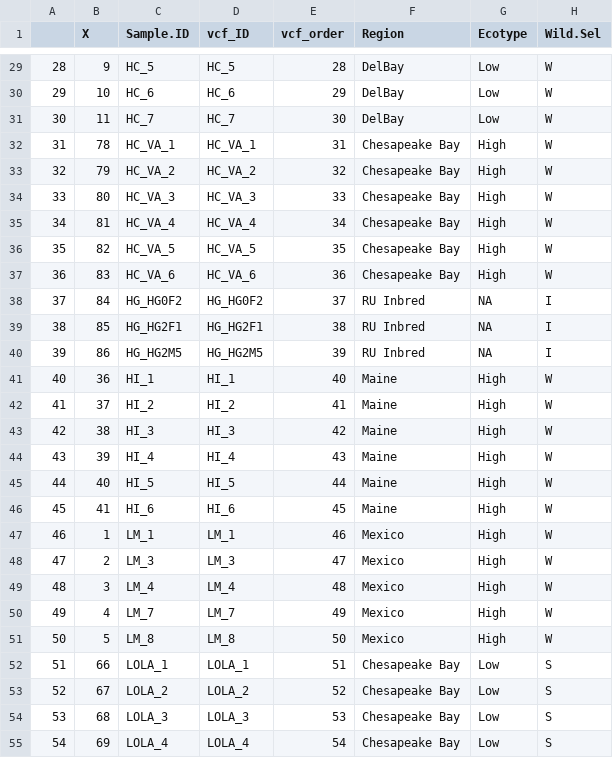
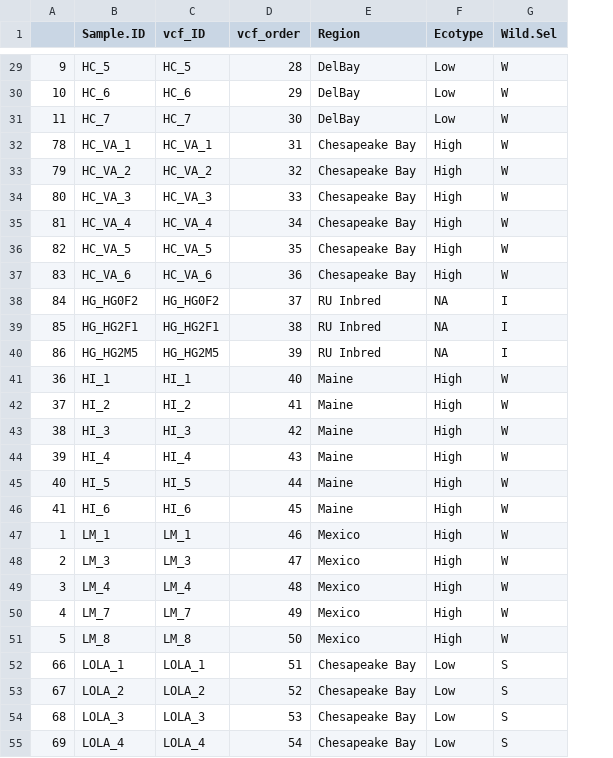
Before and after one commit to amyzyck/OysterGenomeProject, a CSV file: popstructureOutliers/data/modified_samplemetadata.csv, drawn as a sheet; only a part is shown, gaps mark what is left out; the diff covers the shown part only; the diff names each change by its address in the sheet, - before the commit and + after, or states it on an @@ line.

```diff
--- a/popstructureOutliers/data/modified_samplemetadata.csv
+++ b/popstructureOutliers/data/modified_samplemetadata.csv
-column B (X), rows 29-55: 9 | 10 | 11 | 78 | 79 | 80 | 81 | 82 | 83 | 84 | 85 | 86 | 36 | 37 | 38 | 39 | 40 | 41 | 1 | 2 | 3 | 4 | 5 | 66 | 67 | 68 | 69
-A29: 28
+A29: 9
-A30: 29
+A30: 10
-A31: 30
+A31: 11
-A32: 31
+A32: 78
-A33: 32
+A33: 79
-A34: 33
+A34: 80
-A35: 34
+A35: 81
-A36: 35
+A36: 82
-A37: 36
+A37: 83
-A38: 37
+A38: 84
-A39: 38
+A39: 85
-A40: 39
+A40: 86
-A41: 40
+A41: 36
-A42: 41
+A42: 37
-A43: 42
+A43: 38
-A44: 43
+A44: 39
-A45: 44
+A45: 40
-A46: 45
+A46: 41
-A47: 46
+A47: 1
-A48: 47
+A48: 2
-A49: 48
+A49: 3
-A50: 49
+A50: 4
-A51: 50
+A51: 5
-A52: 51
+A52: 66
-A53: 52
+A53: 67
-A54: 53
+A54: 68
-A55: 54
+A55: 69
```
Also changed, not shown: 63 edited cells elsewhere in this file.
